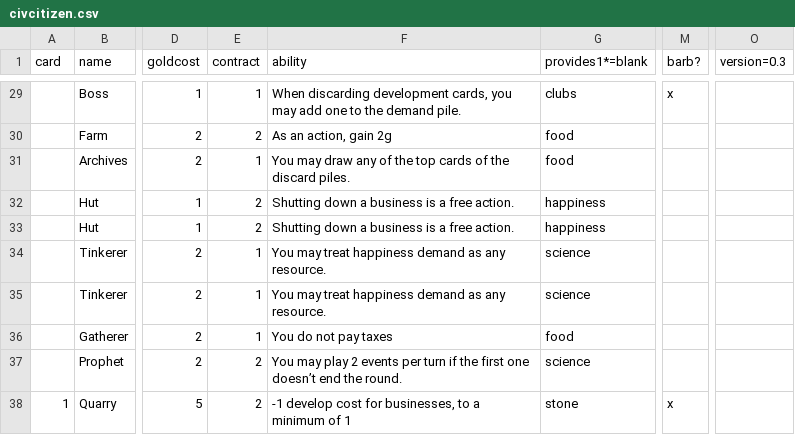
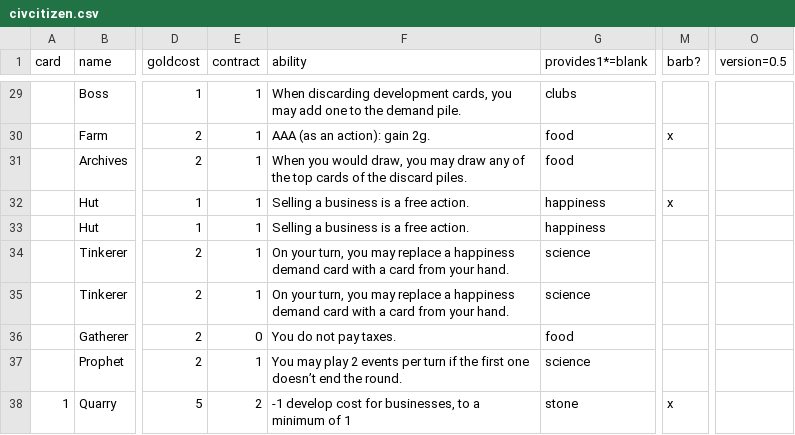
Before and after one commit to jaafit/civ-citizen, a CSV file: cards/civcitizen.csv, drawn as a sheet; only a part is shown, gaps mark what is left out; the diff covers the shown part only; the diff names each change by its address in the sheet, - before the commit and + after, or states it on an @@ line.

Commit message:
Sell instead of Close business Tax modified by happiness demand. Draw at end of turn. Penalty for not paying tax. Lowered Age [] contracts Nerfed Guard

```diff
--- a/cards/civcitizen.csv
+++ b/cards/civcitizen.csv
-O1: version=0.3
+O1: version=0.5
-M29 (barb?): x
+M29 (barb?): (empty)
-E30 (contract): 2
+E30 (contract): 1
-F30 (ability): As an action, gain 2g
+F30 (ability): AAA (as an action): gain 2g.
-M30 (barb?): (empty)
+M30 (barb?): x
-F31 (ability): You may draw…
+F31 (ability): When you would draw, you may draw…
-E32:E33 (contract): 2
+E32:E33 (contract): 1
-F32:F33 (ability): Shutting down a business is a free action.
+F32:F33 (ability): Selling a business is a free action.
-M32 (barb?): (empty)
+M32 (barb?): x
-F34:F35 (ability): You may treat happiness demand as any resource.
+F34:F35 (ability): On your turn, you may replace a happiness demand card with a card from your hand.
-E36 (contract): 1
+E36 (contract): 0
-F36 (ability): You do not pay taxes
+F36 (ability): You do not pay taxes.
-E37 (contract): 2
+E37 (contract): 1
```
Also changed, not shown: 12 removed rows and 112 edited cells elsewhere in this file, 4 other files.
